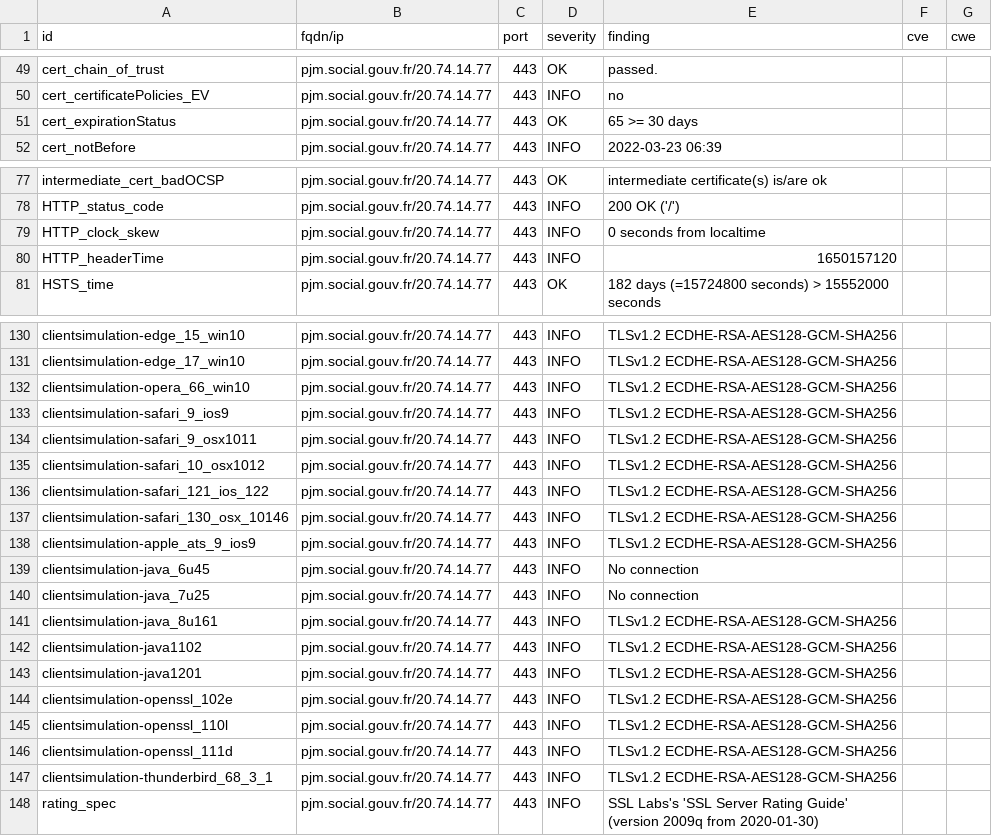
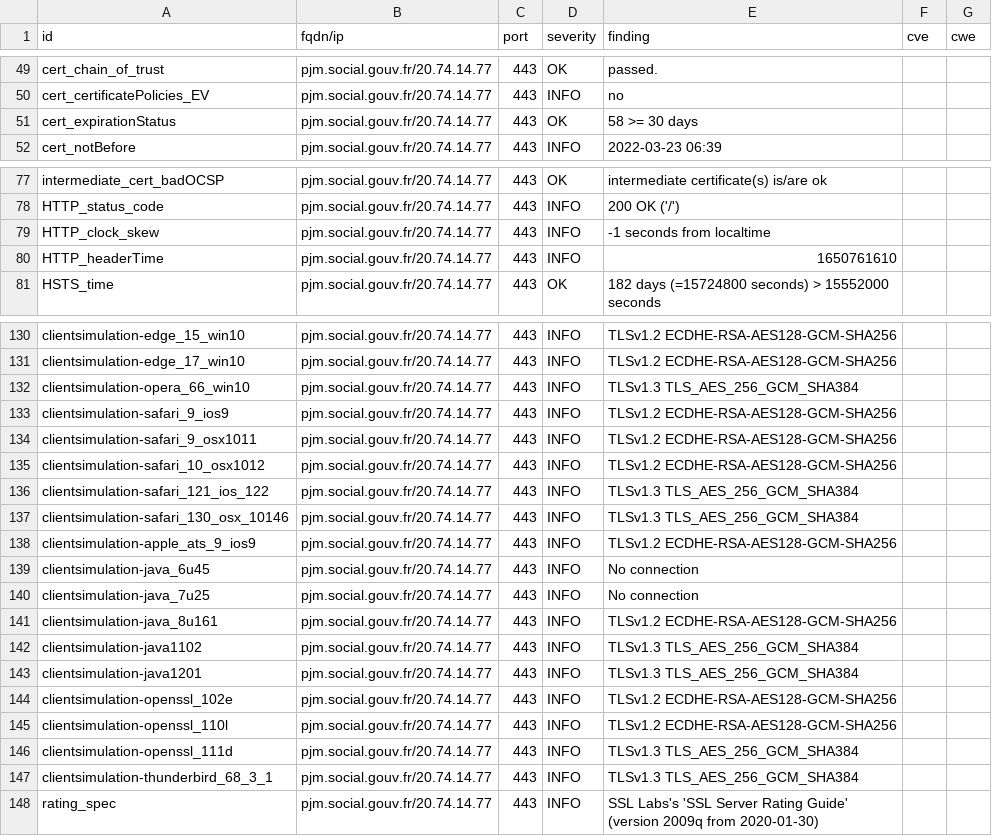
Before and after one commit to ClementNumericite/dashlord, a CSV file: results/aHR0cHM6Ly9wam0uc29jaWFsLmdvdXYuZnI=/testssl.csv, drawn as a sheet; only a part is shown, gaps mark what is left out; the diff covers the shown part only.

```diff
--- a/results/aHR0cHM6Ly9wam0uc29jaWFsLmdvdXYuZnI=/testssl.csv
+++ b/results/aHR0cHM6Ly9wam0uc29jaWFsLmdvdXYuZnI=/testssl.csv
@@ -50,3 +50,3 @@
 "cert_certificatePolicies_EV","pjm.social.gouv.fr/20.74.14.77","443","INFO","no","",""
-"cert_expirationStatus","pjm.social.gouv.fr/20.74.14.77","443","OK","65 >= 30 days","",""
+"cert_expirationStatus","pjm.social.gouv.fr/20.74.14.77","443","OK","58 >= 30 days","",""
 "cert_notBefore","pjm.social.gouv.fr/20.74.14.77","443","INFO","2022-03-23 06:39","",""
@@ -78,4 +78,4 @@
 "HTTP_status_code","pjm.social.gouv.fr/20.74.14.77","443","INFO","200 OK ('/')","",""
-"HTTP_clock_skew","pjm.social.gouv.fr/20.74.14.77","443","INFO","0 seconds from localtime","",""
-"HTTP_headerTime","pjm.social.gouv.fr/20.74.14.77","443","INFO","1650157120","",""
+"HTTP_clock_skew","pjm.social.gouv.fr/20.74.14.77","443","INFO","-1 seconds from localtime","",""
+"HTTP_headerTime","pjm.social.gouv.fr/20.74.14.77","443","INFO","1650761610","",""
 "HSTS_time","pjm.social.gouv.fr/20.74.14.77","443","OK","182 days (=15724800 seconds) > 15552000 seconds","",""
@@ -131,3 +131,3 @@
 "clientsimulation-edge_17_win10","pjm.social.gouv.fr/20.74.14.77","443","INFO","TLSv1.2 ECDHE-RSA-AES128-GCM-SHA256","",""
-"clientsimulation-opera_66_win10","pjm.social.gouv.fr/20.74.14.77","443","INFO","TLSv1.2 ECDHE-RSA-AES128-GCM-SHA256","",""
+"clientsimulation-opera_66_win10","pjm.social.gouv.fr/20.74.14.77","443","INFO","TLSv1.3 TLS_AES_256_GCM_SHA384","",""
 "clientsimulation-safari_9_ios9","pjm.social.gouv.fr/20.74.14.77","443","INFO","TLSv1.2 ECDHE-RSA-AES128-GCM-SHA256","",""
@@ -135,4 +135,4 @@
 "clientsimulation-safari_10_osx1012","pjm.social.gouv.fr/20.74.14.77","443","INFO","TLSv1.2 ECDHE-RSA-AES128-GCM-SHA256","",""
-"clientsimulation-safari_121_ios_122","pjm.social.gouv.fr/20.74.14.77","443","INFO","TLSv1.2 ECDHE-RSA-AES128-GCM-SHA256","",""
-"clientsimulation-safari_130_osx_10146","pjm.social.gouv.fr/20.74.14.77","443","INFO","TLSv1.2 ECDHE-RSA-AES128-GCM-SHA256","",""
+"clientsimulation-safari_121_ios_122","pjm.social.gouv.fr/20.74.14.77","443","INFO","TLSv1.3 TLS_AES_256_GCM_SHA384","",""
+"clientsimulation-safari_130_osx_10146","pjm.social.gouv.fr/20.74.14.77","443","INFO","TLSv1.3 TLS_AES_256_GCM_SHA384","",""
 "clientsimulation-apple_ats_9_ios9","pjm.social.gouv.fr/20.74.14.77","443","INFO","TLSv1.2 ECDHE-RSA-AES128-GCM-SHA256","",""
@@ -141,8 +141,8 @@
 "clientsimulation-java_8u161","pjm.social.gouv.fr/20.74.14.77","443","INFO","TLSv1.2 ECDHE-RSA-AES128-GCM-SHA256","",""
-"clientsimulation-java1102","pjm.social.gouv.fr/20.74.14.77","443","INFO","TLSv1.2 ECDHE-RSA-AES128-GCM-SHA256","",""
-"clientsimulation-java1201","pjm.social.gouv.fr/20.74.14.77","443","INFO","TLSv1.2 ECDHE-RSA-AES128-GCM-SHA256","",""
+"clientsimulation-java1102","pjm.social.gouv.fr/20.74.14.77","443","INFO","TLSv1.3 TLS_AES_256_GCM_SHA384","",""
+"clientsimulation-java1201","pjm.social.gouv.fr/20.74.14.77","443","INFO","TLSv1.3 TLS_AES_256_GCM_SHA384","",""
 "clientsimulation-openssl_102e","pjm.social.gouv.fr/20.74.14.77","443","INFO","TLSv1.2 ECDHE-RSA-AES128-GCM-SHA256","",""
 "clientsimulation-openssl_110l","pjm.social.gouv.fr/20.74.14.77","443","INFO","TLSv1.2 ECDHE-RSA-AES128-GCM-SHA256","",""
-"clientsimulation-openssl_111d","pjm.social.gouv.fr/20.74.14.77","443","INFO","TLSv1.2 ECDHE-RSA-AES128-GCM-SHA256","",""
-"clientsimulation-thunderbird_68_3_1","pjm.social.gouv.fr/20.74.14.77","443","INFO","TLSv1.2 ECDHE-RSA-AES128-GCM-SHA256","",""
+"clientsimulation-openssl_111d","pjm.social.gouv.fr/20.74.14.77","443","INFO","TLSv1.3 TLS_AES_256_GCM_SHA384","",""
+"clientsimulation-thunderbird_68_3_1","pjm.social.gouv.fr/20.74.14.77","443","INFO","TLSv1.3 TLS_AES_256_GCM_SHA384","",""
 "rating_spec","pjm.social.gouv.fr/20.74.14.77","443","INFO","SSL Labs's 'SSL Server Rating Guide' (version 2009q from 2020-01-30)","",""
```
Also changed, not shown: 16 edited cells elsewhere in this file, 14 other files.
